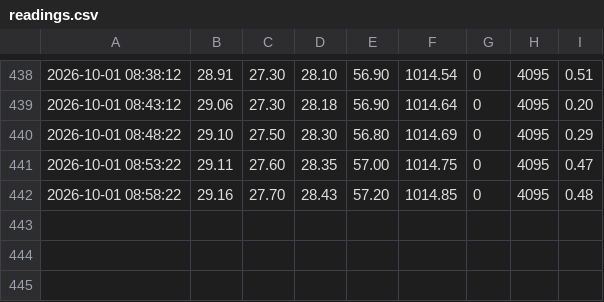
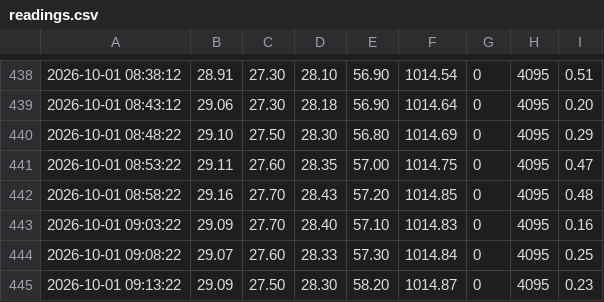
Before and after one commit to AdityaChopra18/Weather-station, a CSV file: data/readings.csv, drawn as a sheet; only a part is shown, gaps mark what is left out; the diff names each change by its address in the sheet, - before the commit and + after, or states it on an @@ line.

Commit message:
Weather update via Proxy

```diff
--- a/data/readings.csv
+++ b/data/readings.csv
+row 443: 2026-10-01 09:03:22 | 29.09 | 27.70 | 28.40 | 57.10 | 1014.83 | 0 | 4095 | 0.16
+row 444: 2026-10-01 09:08:22 | 29.07 | 27.60 | 28.33 | 57.30 | 1014.84 | 0 | 4095 | 0.25
+row 445: 2026-10-01 09:13:22 | 29.09 | 27.50 | 28.30 | 58.20 | 1014.87 | 0 | 4095 | 0.23
```
